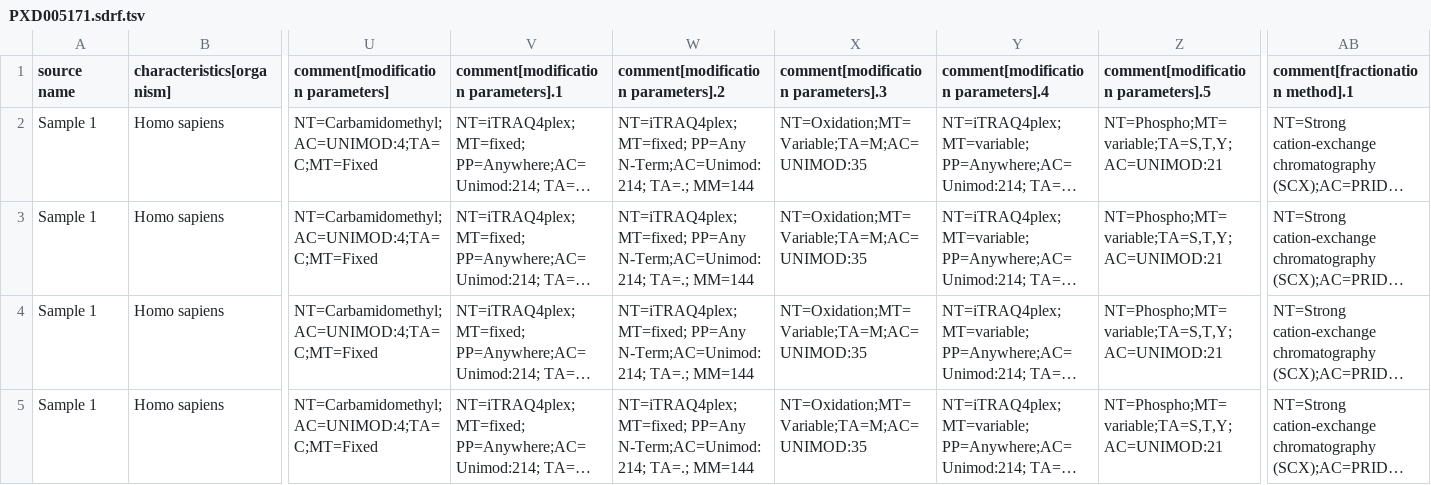
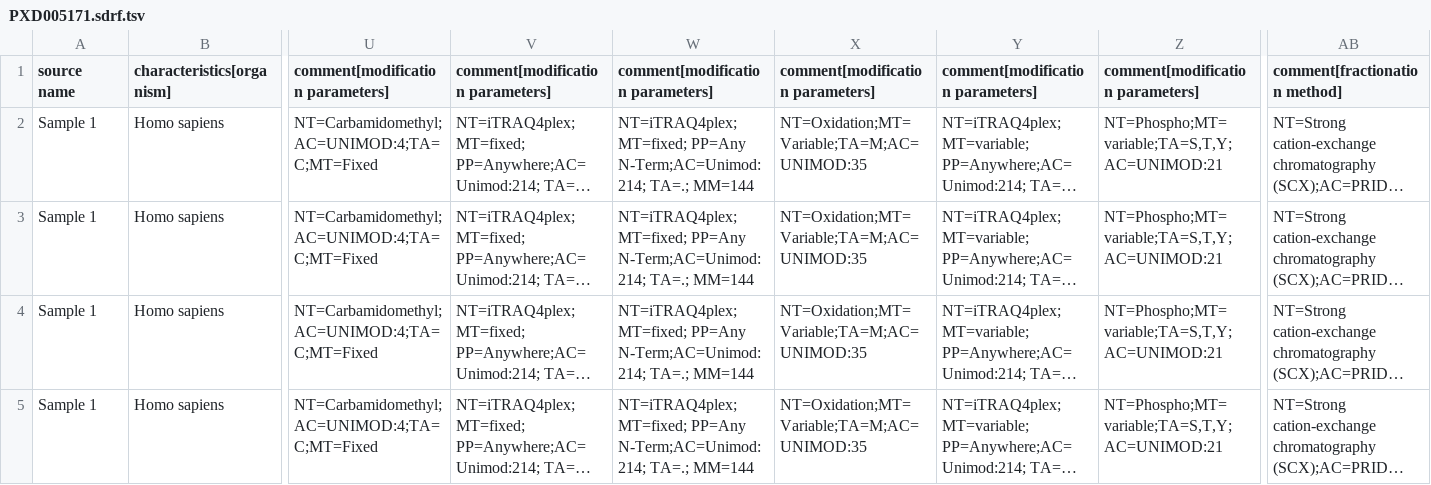
Before and after one commit to bigbio/proteomics-sample-metadata, a TSV file: annotated-projects/PXD005171/PXD005171.sdrf.tsv, drawn as a sheet; only a part is shown, gaps mark what is left out; long unchanged cells end in …; the diff names each change by its address in the sheet, - before the commit and + after, or states it on an @@ line.

```diff
--- a/annotated-projects/PXD005171/PXD005171.sdrf.tsv
+++ b/annotated-projects/PXD005171/PXD005171.sdrf.tsv
-V1: comment[modification parameters].1
+V1: comment[modification parameters]
-W1: comment[modification parameters].2
+W1: comment[modification parameters]
-X1: comment[modification parameters].3
+X1: comment[modification parameters]
-Y1: comment[modification parameters].4
+Y1: comment[modification parameters]
-Z1: comment[modification parameters].5
+Z1: comment[modification parameters]
-AB1: comment[fractionation method].1
+AB1: comment[fractionation method]
```
Also changed, not shown: annotated-projects/PXD000793/PXD000793.sdrf.tsv, annotated-projects/PXD003539/PXD003539.sdrf.tsv, 8 other files.
